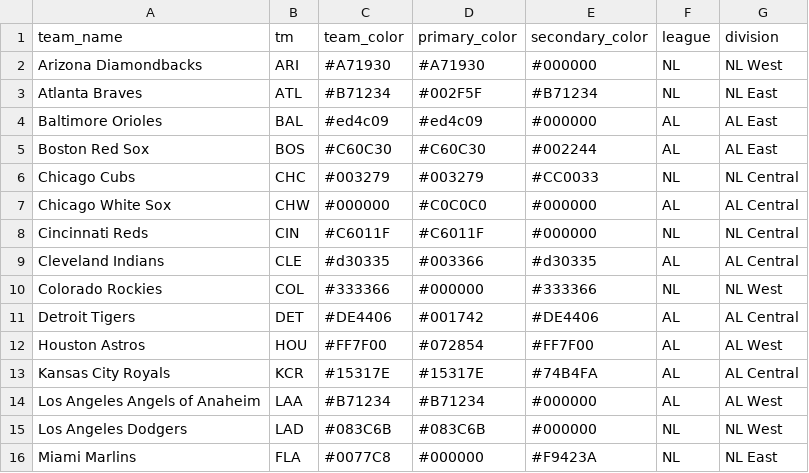
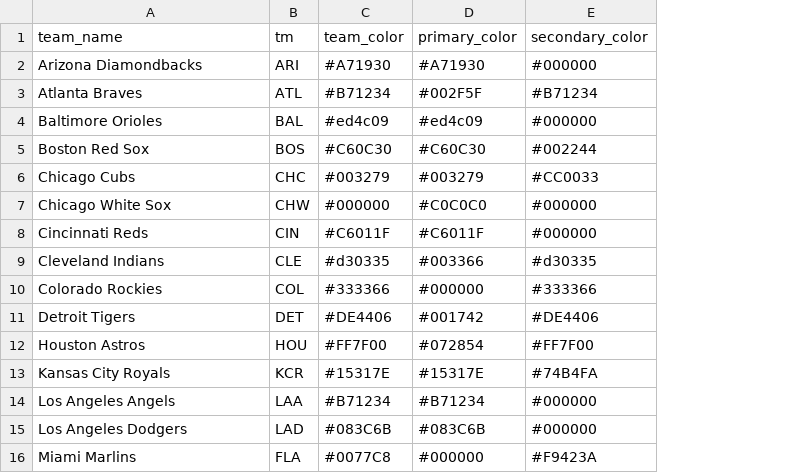
Before and after one commit to sanjelarun/csi3335-project, a CSV file: team-colors.csv, drawn as a sheet; only a part is shown; the diff names each change by its address in the sheet, - before the commit and + after, or states it on an @@ line.

Commit message:
Updated team-colors.csv Signed-off-by: Kyle Hoang

```diff
--- a/team-colors.csv
+++ b/team-colors.csv
-column F (league), rows 2-16: NL | NL | AL | AL | NL | AL | NL | AL | NL | AL | AL | AL | AL | NL | NL
-column G (division), rows 2-16: NL West | NL East | AL East | AL East | NL Central | AL Central | NL Central | AL Central | NL West | AL Central | AL West | AL Central | AL West | NL West | NL East
-A14 (team_name): Los Angeles Angels of Anaheim
+A14 (team_name): Los Angeles Angels
```
